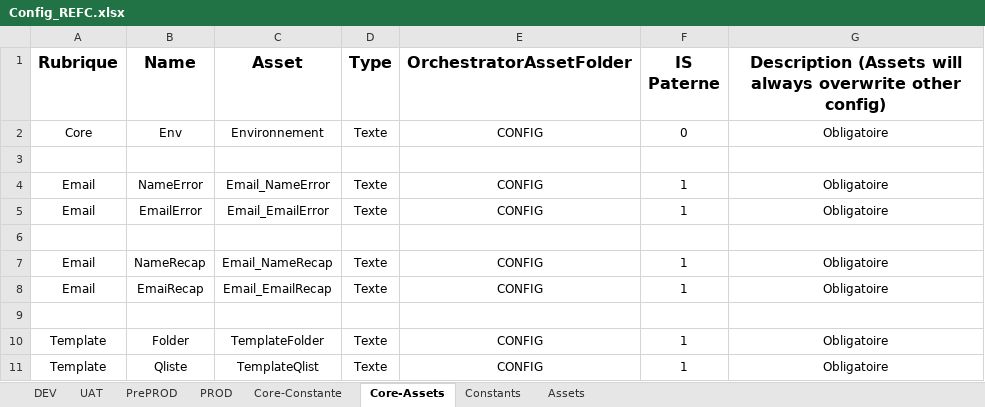
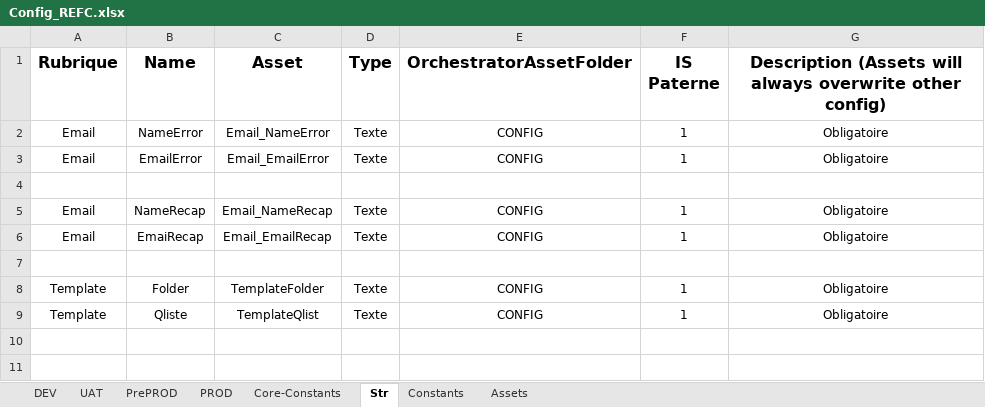
Before and after one commit to renaudfractale/RPA_Template-RHENRY, an Excel workbook: Template/Data/Config_REFC.xlsx, sheet Str, drawn as a sheet; values as stored, in another font and other column widths than the file's, no borders; the diff names each change by its address in the sheet, - before the commit and + after, or states it on an @@ line.

```diff
--- a/Template/Data/Config_REFC.xlsx (sheet Str)
+++ b/Template/Data/Config_REFC.xlsx (sheet Str)
-sheet tab: Core-Constante
+sheet tab: Core-Constants
-sheet tab: Core-Assets
+sheet tab: Str
-row 2: Core | Env | Environnement | Texte | CONFIG | 0 | Obligatoire
-row 3: (empty)
```
Also changed, not shown: 9 other files.
